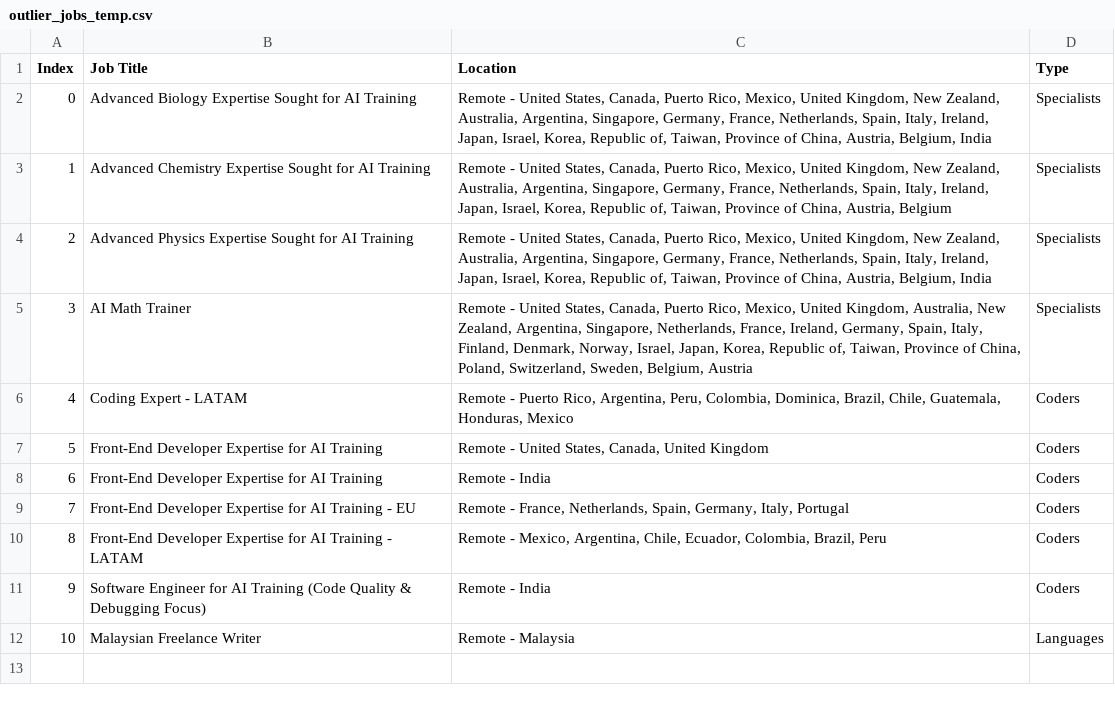
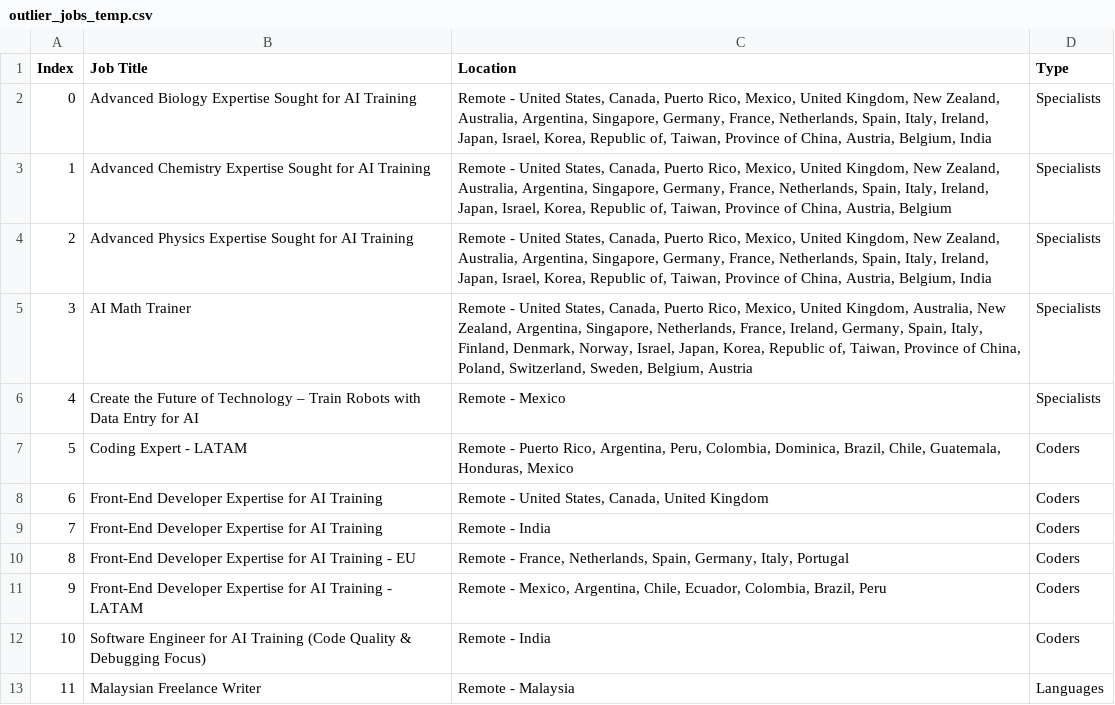
Before and after one commit to facostarainis/outlier, a CSV file: outlier_jobs_temp.csv, drawn as a sheet; addresses are those after the commit; the diff names each change by its address in the sheet, - before the commit and + after, or states it on an @@ line.

```diff
--- a/outlier_jobs_temp.csv
+++ b/outlier_jobs_temp.csv
+row 6: 4 | Create the Future of Technology – Train Robots with Data Entry for AI | Remote - Mexico | Specialists
@@ column A (Index) renumbered from row 7 down @@
```
Also changed, not shown: outlier_jobs.csv.
